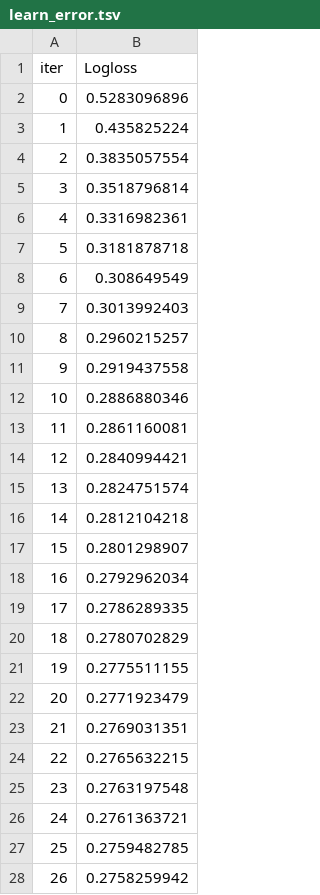
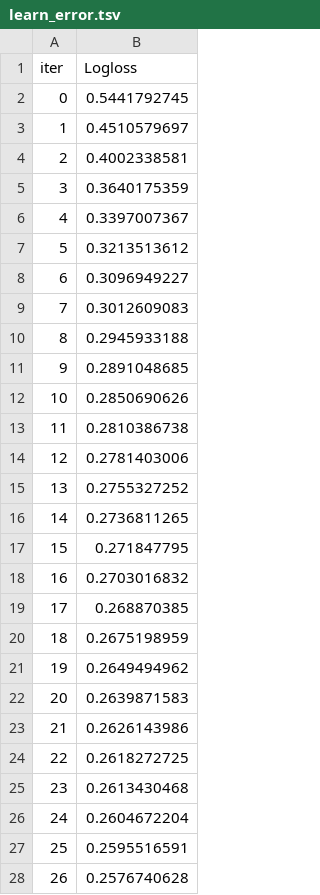
Before and after one commit to Prabh10p/customer-credit-risk-optimization, a TSV file: src/notebook/Jupyter Notebooks/catboost_info/learn_error.tsv, drawn as a sheet; only a part is shown; the diff covers the shown part only.

```diff
--- a/src/notebook/Jupyter Notebooks/catboost_info/learn_error.tsv
+++ b/src/notebook/Jupyter Notebooks/catboost_info/learn_error.tsv
@@ -1,28 +1,28 @@
 iter	Logloss
-0	0.5283096896
-1	0.435825224
-2	0.3835057554
-3	0.3518796814
-4	0.3316982361
-5	0.3181878718
-6	0.308649549
-7	0.3013992403
-8	0.2960215257
-9	0.2919437558
-10	0.2886880346
-11	0.2861160081
-12	0.2840994421
-13	0.2824751574
-14	0.2812104218
-15	0.2801298907
-16	0.2792962034
-17	0.2786289335
-18	0.2780702829
-19	0.2775511155
-20	0.2771923479
-21	0.2769031351
-22	0.2765632215
-23	0.2763197548
-24	0.2761363721
-25	0.2759482785
-26	0.2758259942
+0	0.5441792745
+1	0.4510579697
+2	0.4002338581
+3	0.3640175359
+4	0.3397007367
+5	0.3213513612
+6	0.3096949227
+7	0.3012609083
+8	0.2945933188
+9	0.2891048685
+10	0.2850690626
+11	0.2810386738
+12	0.2781403006
+13	0.2755327252
+14	0.2736811265
+15	0.271847795
+16	0.2703016832
+17	0.268870385
+18	0.2675198959
+19	0.2649494962
+20	0.2639871583
+21	0.2626143986
+22	0.2618272725
+23	0.2613430468
+24	0.2604672204
+25	0.2595516591
+26	0.2576740628
```
Also changed, not shown: 173 edited cells elsewhere in this file, src/notebook/Jupyter Notebooks/catboost_info/time_left.tsv, 4 other files.
